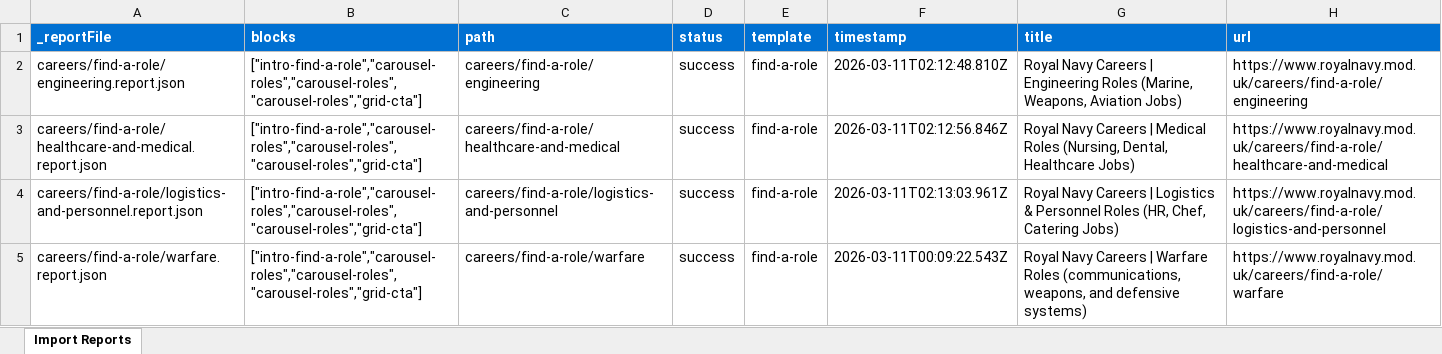
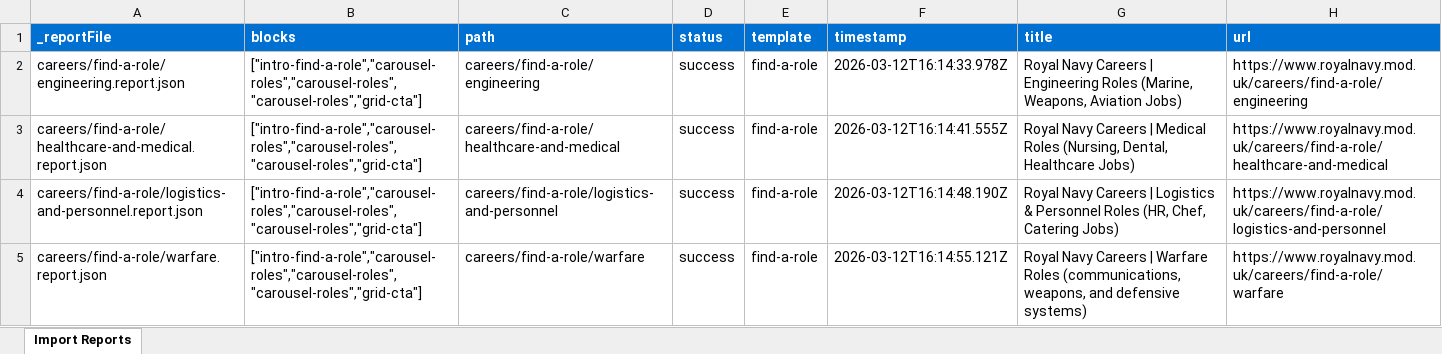
Before and after one commit to aemdemos/poc-mh, an Excel workbook: tools/importer/reports/import-find-a-role.report.xlsx, sheet Import Reports, drawn as a sheet; values as stored, in another font and other column widths than the file's, no borders; the diff names each change by its address in the sheet, - before the commit and + after, or states it on an @@ line.

Commit message:
Update importer
Automated migration updates generated by Experience Modernization Agent.

Changed files (11):
- tools/importer/import-find-a-role.bundle.js
- tools/importer/page-templates.json
- tools/importer/parsers/carousel-roles.js
- tools/importer/parsers/grid-cta.js
- tools/importer/reports/careers/find-a-role/engineering.report.json
- tools/importer/reports/careers/find-a-role/healthcare-and-medical.report.json
- tools/importer/reports/careers/find-a-role/logistics-and-personnel.report.json
- tools/importer/reports/careers/find-a-role/warfare.report.json
- tools/importer/reports/import-find-a-role.report.xlsx
- tools/importer/transformers/find-a-role-cleanup.js
- tools/importer/urls-find-a-role.txt

```diff
--- a/tools/importer/reports/import-find-a-role.report.xlsx (sheet Import Reports)
+++ b/tools/importer/reports/import-find-a-role.report.xlsx (sheet Import Reports)
-F2 (timestamp): 2026-03-11T02:12:48.810Z
+F2 (timestamp): 2026-03-12T16:14:33.978Z
-F3 (timestamp): 2026-03-11T02:12:56.846Z
+F3 (timestamp): 2026-03-12T16:14:41.555Z
-F4 (timestamp): 2026-03-11T02:13:03.961Z
+F4 (timestamp): 2026-03-12T16:14:48.190Z
-F5 (timestamp): 2026-03-11T00:09:22.543Z
+F5 (timestamp): 2026-03-12T16:14:55.121Z
```
Also changed, not shown: 10 other files.
